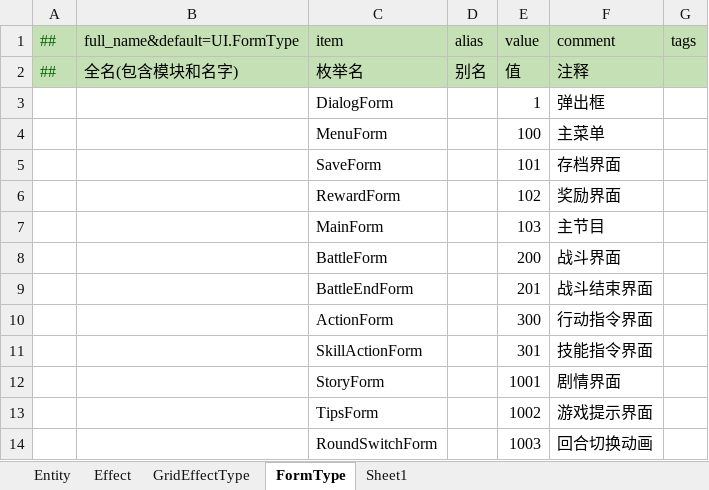
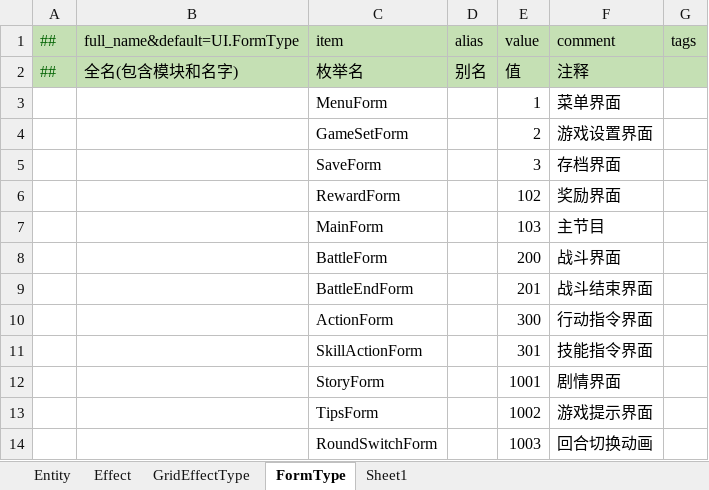
Before and after one commit to cnImpulse/AGame, an Excel workbook: 导表工具/Excels/__enums__.xlsx, sheet FormType, drawn as a sheet; values as stored, in another font and other column widths than the file's, no borders; removed rows and columns are numbered as before the commit, all else as after; the diff names each change by its address in the sheet, - before the commit and + after, or states it on an @@ line.

Commit message:
【UI、战斗】游戏设置界面，战斗部分Bug修复

```diff
--- a/导表工具/Excels/__enums__.xlsx (sheet FormType)
+++ b/导表工具/Excels/__enums__.xlsx (sheet FormType)
-row 3:  |  | DialogForm |  | 1 | 弹出框
-E3 (value): 100
+E3 (value): 1
-F3 (comment): 主菜单
+F3 (comment): 菜单界面
+row 4:  |  | GameSetForm |  | 2 | 游戏设置界面
-E5 (value): 101
+E5 (value): 3
```
Also changed, not shown: 导表工具/Excels/资源表.xlsx, 41 other files.
